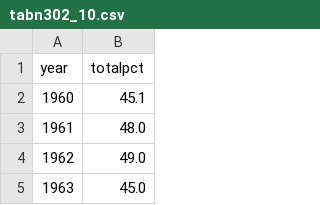
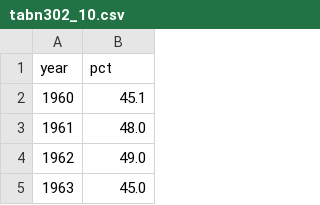
Before and after one commit to DrMarvinTitus/Book2nd, a CSV file: Data/Excel data/tabn302_10.csv, drawn as a sheet; only a part is shown.

Commit message:
Add files via upload

```diff
--- a/Data/Excel data/tabn302_10.csv
+++ b/Data/Excel data/tabn302_10.csv
@@ -1,2 +1,2 @@
-year,totalpct
+year,pct
 1960,45.1
```
